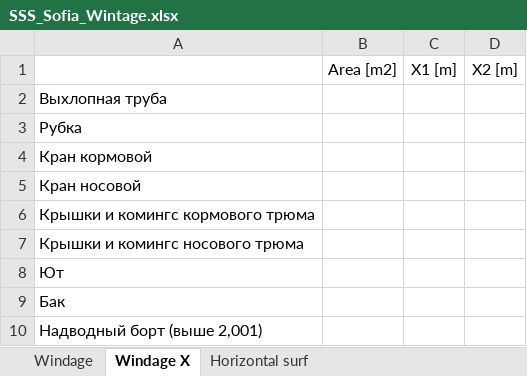
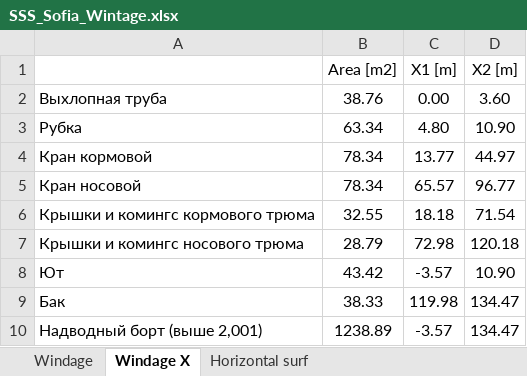
Before and after one commit to a-givertzman/sss, an Excel workbook: assets/fleet/9245263_sofia/datasets/Stability/SSS_Sofia_Wintage.xlsx, sheet Windage X, drawn as a sheet; values as stored, in another font and other column widths than the file's, no borders; the diff names each change by its address in the sheet, - before the commit and + after, or states it on an @@ line.

Commit message:
sofia wintage fix

```diff
--- a/assets/fleet/9245263_sofia/datasets/Stability/SSS_Sofia_Wintage.xlsx (sheet Windage X)
+++ b/assets/fleet/9245263_sofia/datasets/Stability/SSS_Sofia_Wintage.xlsx (sheet Windage X)
-B2 (Area [m2]): (empty)
+B2 (Area [m2]): 38.76
-C2 (X1 [m]): (empty)
+C2 (X1 [m]): 0.00
-D2 (X2 [m]): (empty)
+D2 (X2 [m]): 3.60
-B3 (Area [m2]): (empty)
+B3 (Area [m2]): 63.34
-C3 (X1 [m]): (empty)
+C3 (X1 [m]): 4.80
-D3 (X2 [m]): (empty)
+D3 (X2 [m]): 10.90
-B4:B5 (Area [m2]): (empty)
+B4:B5 (Area [m2]): 78.34
-C4 (X1 [m]): (empty)
+C4 (X1 [m]): 13.77
-D4 (X2 [m]): (empty)
+D4 (X2 [m]): 44.97
-C5 (X1 [m]): (empty)
+C5 (X1 [m]): 65.57
-D5 (X2 [m]): (empty)
+D5 (X2 [m]): 96.77
-B6 (Area [m2]): (empty)
+B6 (Area [m2]): 32.55
-C6 (X1 [m]): (empty)
+C6 (X1 [m]): 18.18
-D6 (X2 [m]): (empty)
+D6 (X2 [m]): 71.54
-B7 (Area [m2]): (empty)
+B7 (Area [m2]): 28.79
-C7 (X1 [m]): (empty)
+C7 (X1 [m]): 72.98
-D7 (X2 [m]): (empty)
+D7 (X2 [m]): 120.18
-B8 (Area [m2]): (empty)
+B8 (Area [m2]): 43.42
-C8 (X1 [m]): (empty)
+C8 (X1 [m]): -3.57
-D8 (X2 [m]): (empty)
+D8 (X2 [m]): 10.90
-B9 (Area [m2]): (empty)
+B9 (Area [m2]): 38.33
-C9 (X1 [m]): (empty)
+C9 (X1 [m]): 119.98
-D9:D10 (X2 [m]): (empty)
+D9:D10 (X2 [m]): 134.47
-B10 (Area [m2]): (empty)
+B10 (Area [m2]): 1238.89
-C10 (X1 [m]): (empty)
+C10 (X1 [m]): -3.57
```
Also changed, not shown: 15 other files.
